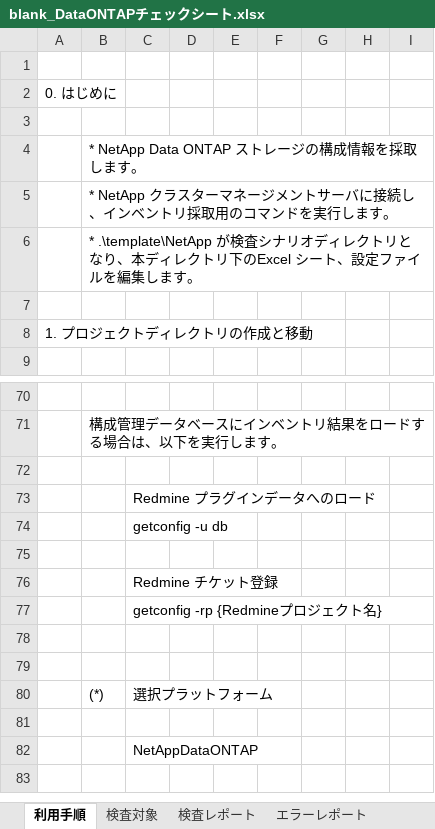
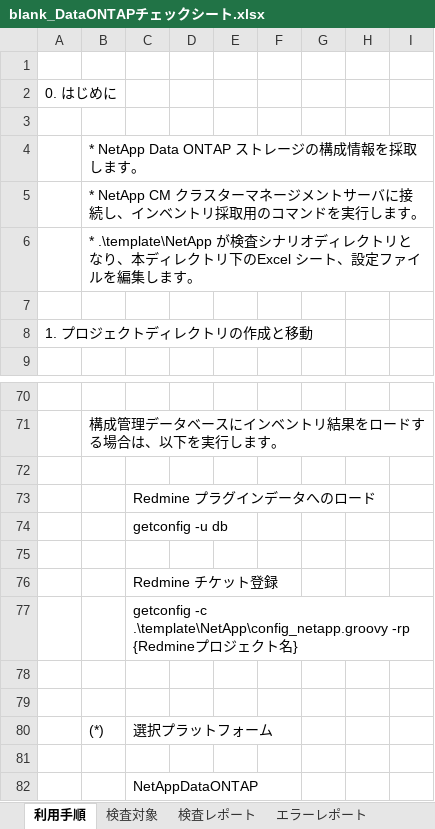
Before and after one commit to frsw3nr/gradle-server-acceptance, an Excel workbook: template/NetApp/blank_DataONTAPチェックシート.xlsx, sheet 利用手順, drawn as a sheet; only a part is shown, gaps mark what is left out; values as stored, in another font and other column widths than the file's, no borders; the diff names each change by its address in the sheet, - before the commit and + after, or states it on an @@ line.

```diff
--- a/template/NetApp/blank_DataONTAPチェックシート.xlsx (sheet 利用手順)
+++ b/template/NetApp/blank_DataONTAPチェックシート.xlsx (sheet 利用手順)
-B5: * NetApp クラスタ…
+B5: * NetApp CM クラスタ…
-C77: getconfig -rp {Redmine…
+C77: getconfig -c .\template\NetApp\config_netapp.groovy -rp {Redmine…
```
Also changed, not shown: blank_サーバチェックシート.xlsx, template/FJ_Eternus/ETERNUSチェックシート.xlsx, 10 other files.
